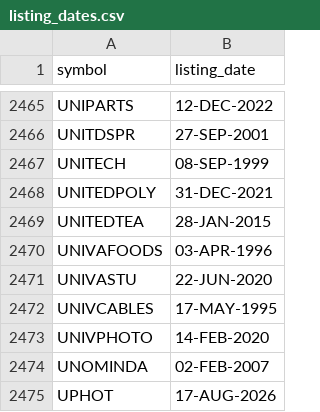
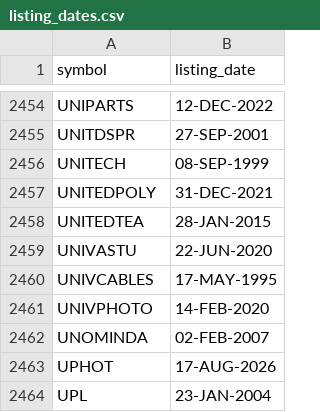
Before and after one commit to itech306/new-dashboard-sa-and-gann, a CSV file: listing_dates.csv, drawn as a sheet; only a part is shown, gaps mark what is left out; the shorter side is filled out with more unchanged rows; the diff covers the shown part only.

```diff
--- a/listing_dates.csv
+++ b/listing_dates.csv
@@ -2469,3 +2458,2 @@ UNITEDPOLY,31-DEC-2021
 UNITEDTEA,28-JAN-2015
-UNIVAFOODS,03-APR-1996
 UNIVASTU,22-JUN-2020
```
Also changed, not shown: 11 removed rows elsewhere in this file, 1 other file.
